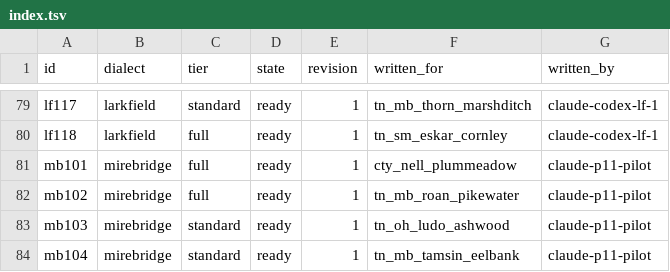
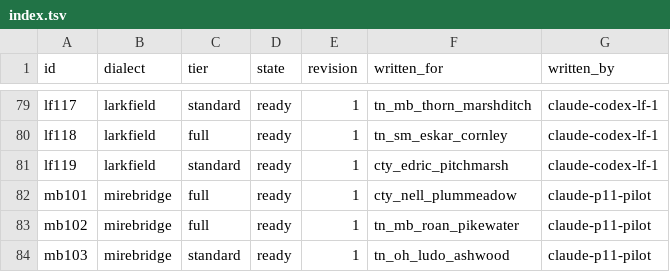
Before and after one commit to DocFoxHound/RATWMUD, a TSV file: Data/Talk/mantles-export/index.tsv, drawn as a sheet; only a part is shown, gaps mark what is left out; the shorter side is filled out with more unchanged rows; the diff names each change by its address in the sheet, - before the commit and + after, or states it on an @@ line.

Commit message:
Author Edric Pitchmarsh mantle lines

```diff
--- a/Data/Talk/mantles-export/index.tsv
+++ b/Data/Talk/mantles-export/index.tsv
+row 81: lf119 | larkfield | standard | ready | 1 | cty_edric_pitchmarsh | claude-codex-lf-1
```
Also changed, not shown: 1 other file.
